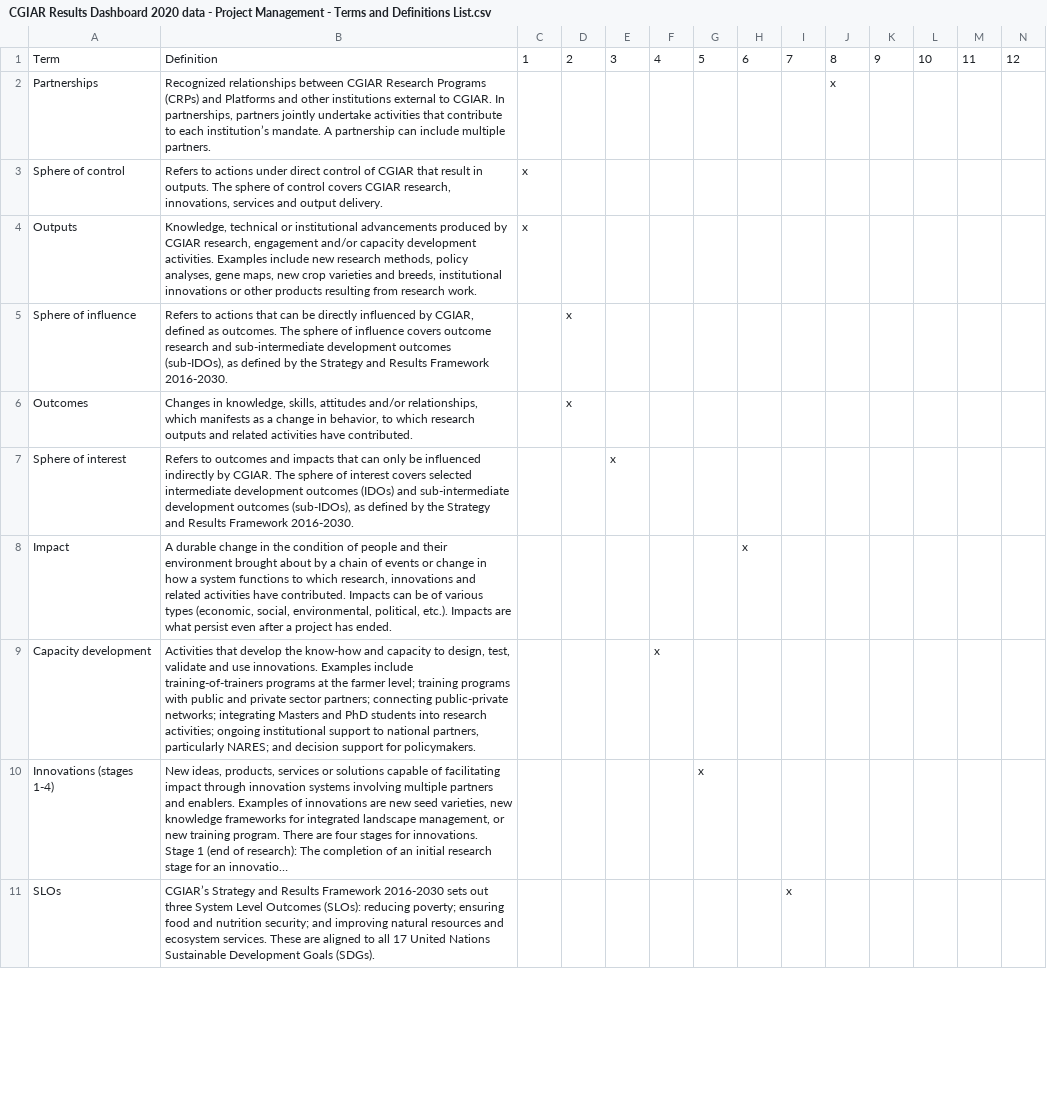
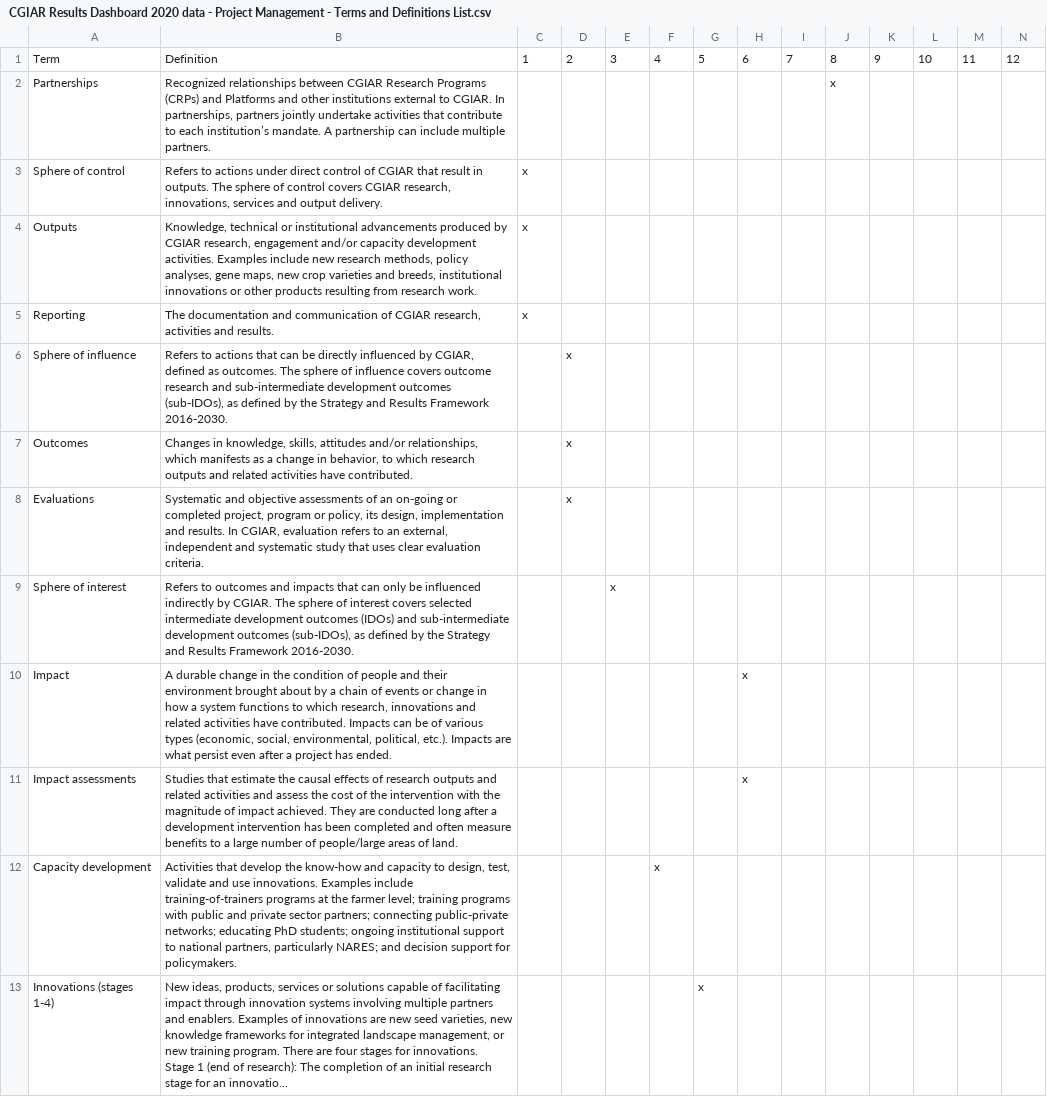
Before and after one commit to CCAFS/CGIAR-Dashboard, a CSV file: public/csv/CGIAR Results Dashboard 2020 data - Project Management - Terms and Definitions List.csv, drawn as a sheet; only a part is shown; the shorter side is filled out with more unchanged rows; long unchanged cells end in …; addresses are those after the commit; rows hold the shown columns only; the diff covers the shown part only; the diff names each change by its address in the sheet, - before the commit and + after, or states it on an @@ line.

```diff
--- a/public/csv/CGIAR Results Dashboard 2020 data - Project Management - Terms and Definitions List.csv
+++ b/public/csv/CGIAR Results Dashboard 2020 data - Project Management - Terms and Definitions List.csv
+row 5: Reporting | The documentation and communication of CGIAR research, activities and results. | x
+row 8: Evaluations | Systematic and objective assessments of an on‐going or completed project, program or policy, its design, implementation and results. In CGIAR, evaluation refers to an external, independent and systematic study that uses clear evaluation criteria. |  | x
+row 11: Impact assessments | Studies that estimate the causal effects of research outputs and related activities and assess the cost of the intervention with the magnitude of impact achieved. They are conducted long after a development intervention has been completed and often measure benefits to a large number of people/large areas of land. |  |  |  |  |  | x
-B12: …public-private networks; integrating Masters and PhD students into research activities; ongoing institutional…
+B12: …public-private networks; educating PhD students; ongoing institutional…
```
Also changed, not shown: 1 added row and 2 edited cells elsewhere in this file, 3 other files.
